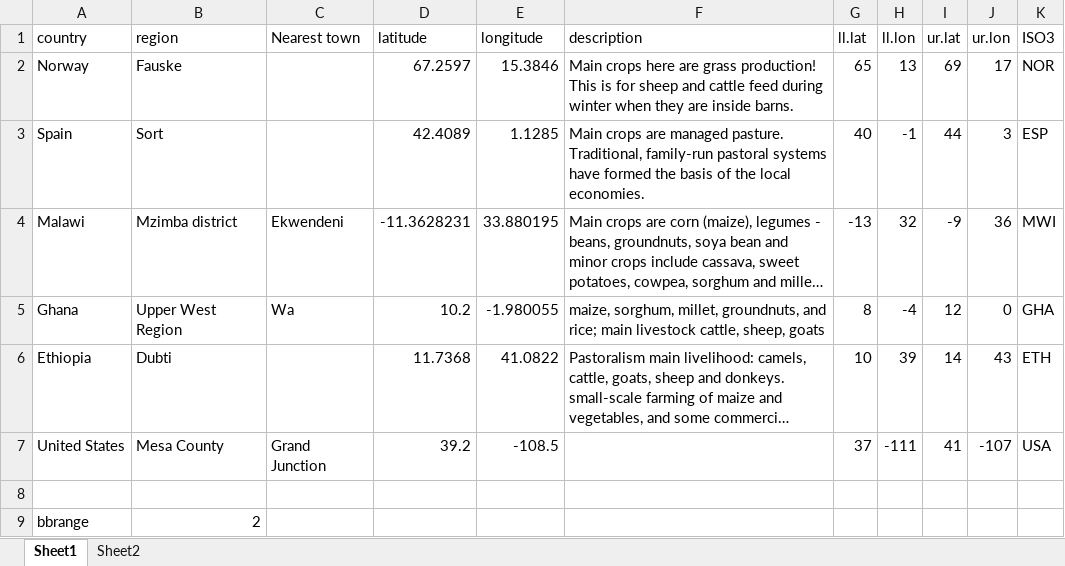
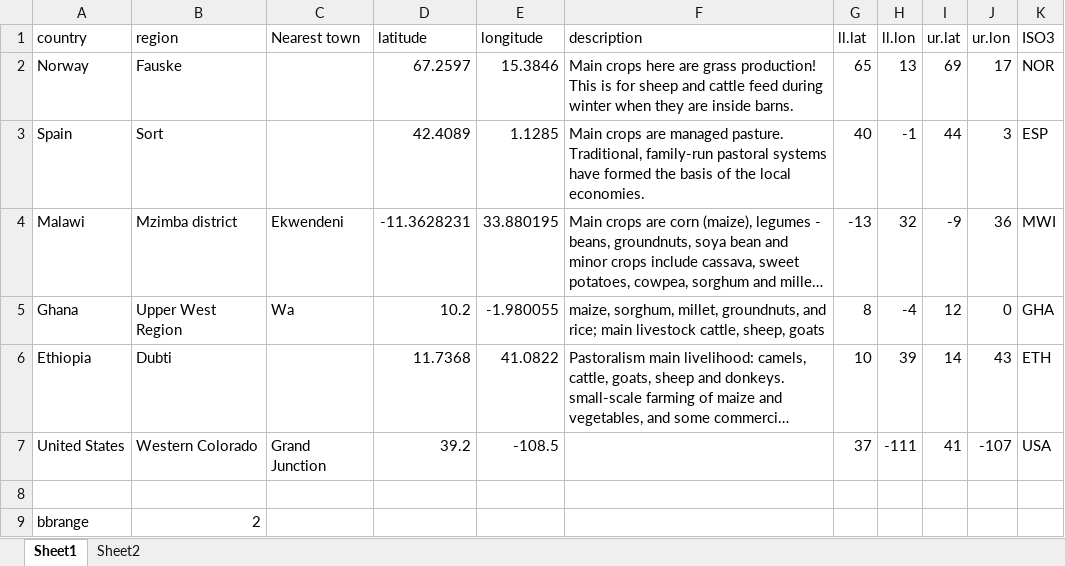
Before and after one commit to GeraldCNelson/ISIMIPData, an Excel workbook: data-raw/regionInformation/regionInfoLookup.xlsx, sheet Sheet1, drawn as a sheet; long unchanged cells end in …; values as stored, in another font and other column widths than the file's, no borders; the diff names each change by its address in the sheet, - before the commit and + after, or states it on an @@ line.

```diff
--- a/data-raw/regionInformation/regionInfoLookup.xlsx (sheet Sheet1)
+++ b/data-raw/regionInformation/regionInfoLookup.xlsx (sheet Sheet1)
-B7 (region): Mesa County
+B7 (region): Western Colorado
```
Also changed, not shown: 15 other files.
